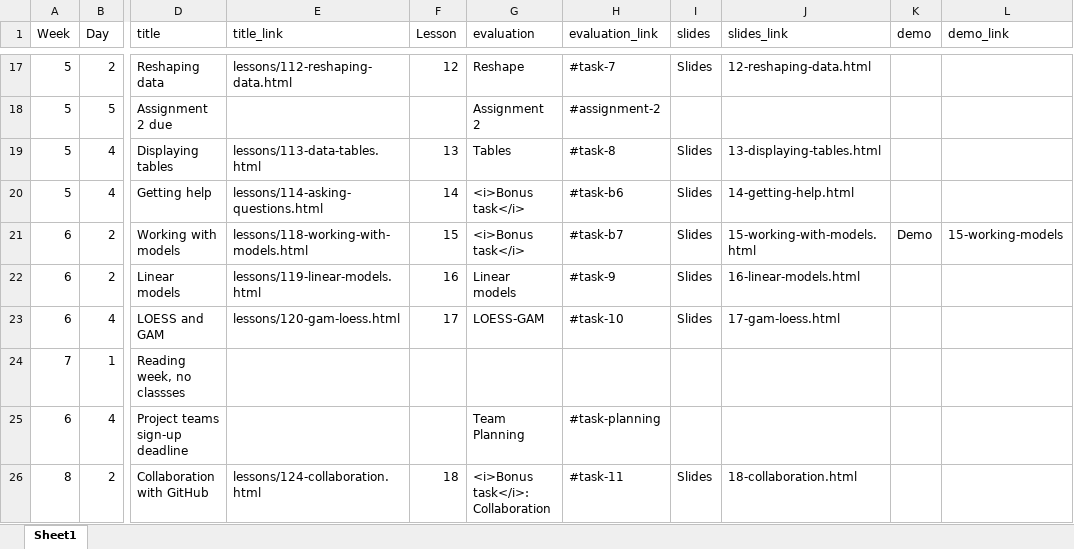
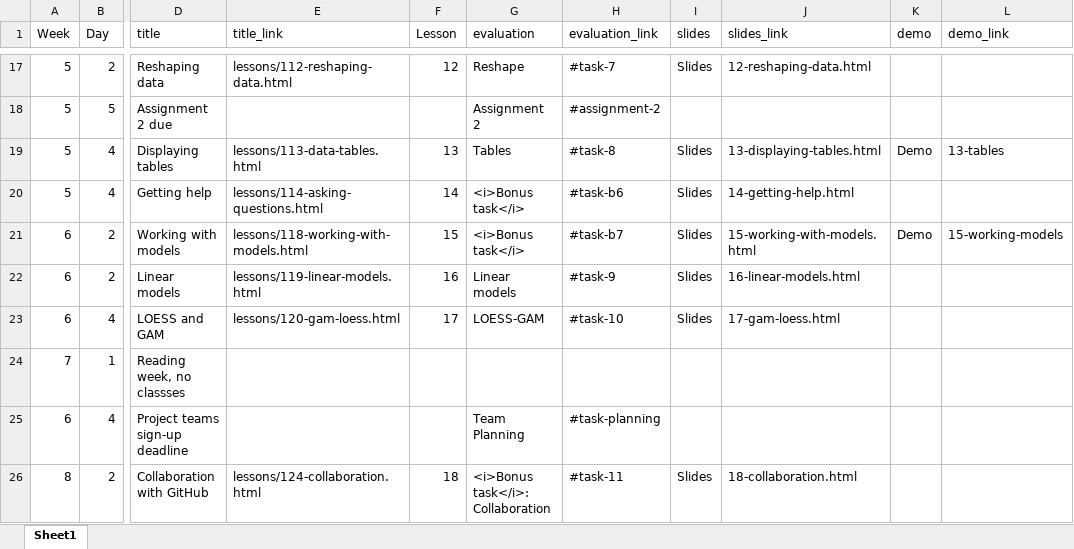
Before and after one commit to AndrewIrwin/data-viz-course, an Excel workbook: data-viz/schedule.xlsx, sheet Sheet1, drawn as a sheet; only a part is shown, gaps mark what is left out; values as stored, in another font and other column widths than the file's, no borders; the diff names each change by its address in the sheet, - before the commit and + after, or states it on an @@ line.

```diff
--- a/data-viz/schedule.xlsx (sheet Sheet1)
+++ b/data-viz/schedule.xlsx (sheet Sheet1)
-K19 (demo): (empty)
+K19 (demo): Demo
-L19 (demo_link): (empty)
+L19 (demo_link): 13-tables
```
Also changed, not shown: 1 other file.
